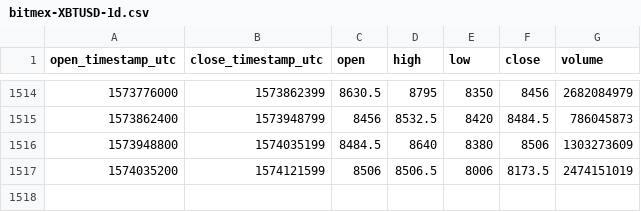
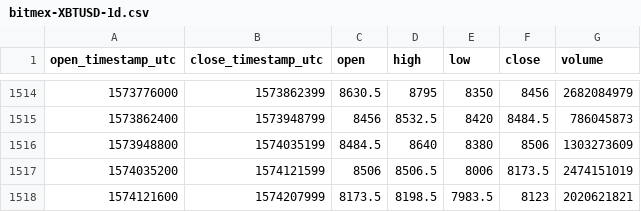
Before and after one commit to cryptobigbro/bitmex-XBTUSD, a CSV file: bitmex-XBTUSD-1d.csv, drawn as a sheet; only a part is shown, gaps mark what is left out.

Commit message:
Update OHLCV data.

```diff
--- a/bitmex-XBTUSD-1d.csv
+++ b/bitmex-XBTUSD-1d.csv
@@ -1517 +1517,2 @@ open_timestamp_utc,close_timestamp_utc,open,high,low,close,volume
 1574035200,1574121599,8506,8506.5,8006,8173.5,2474151019
+1574121600,1574207999,8173.5,8198.5,7983.5,8123,2020621821
```
Also changed, not shown: 1 other file.
